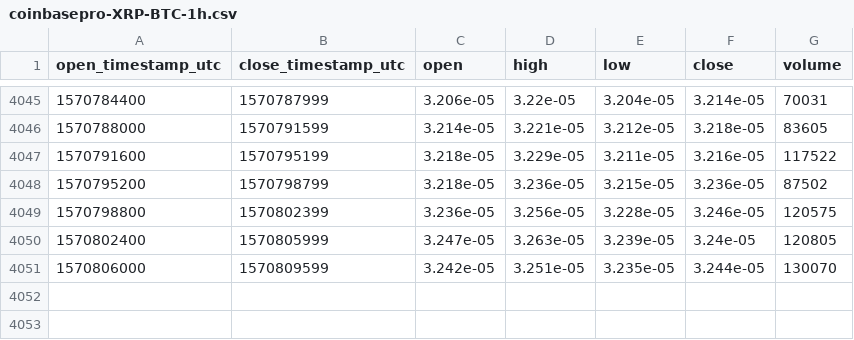
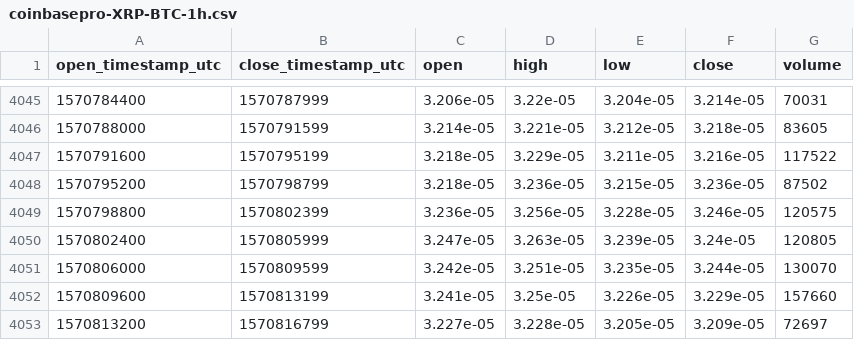
Before and after one commit to cryptobigbro/coinbasepro-XRP-BTC, a CSV file: coinbasepro-XRP-BTC-1h.csv, drawn as a sheet; only a part is shown, gaps mark what is left out.

Commit message:
Update OHLCV data.

```diff
--- a/coinbasepro-XRP-BTC-1h.csv
+++ b/coinbasepro-XRP-BTC-1h.csv
@@ -4051 +4051,3 @@ open_timestamp_utc,close_timestamp_utc,open,high,low,close,volume
 1570806000,1570809599,3.242e-05,3.251e-05,3.235e-05,3.244e-05,130070
+1570809600,1570813199,3.241e-05,3.25e-05,3.226e-05,3.229e-05,157660
+1570813200,1570816799,3.227e-05,3.228e-05,3.205e-05,3.209e-05,72697
```
